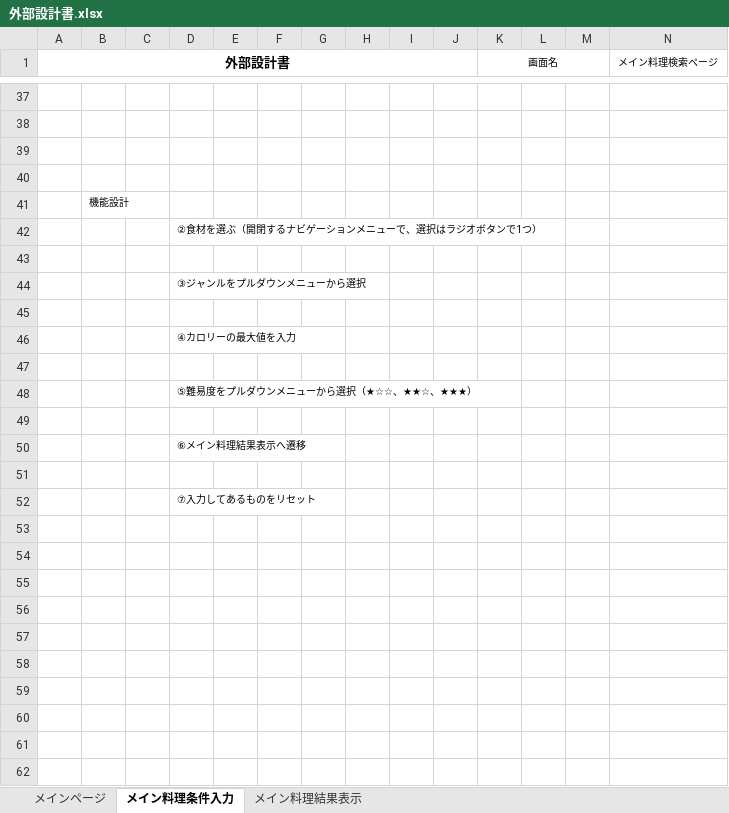
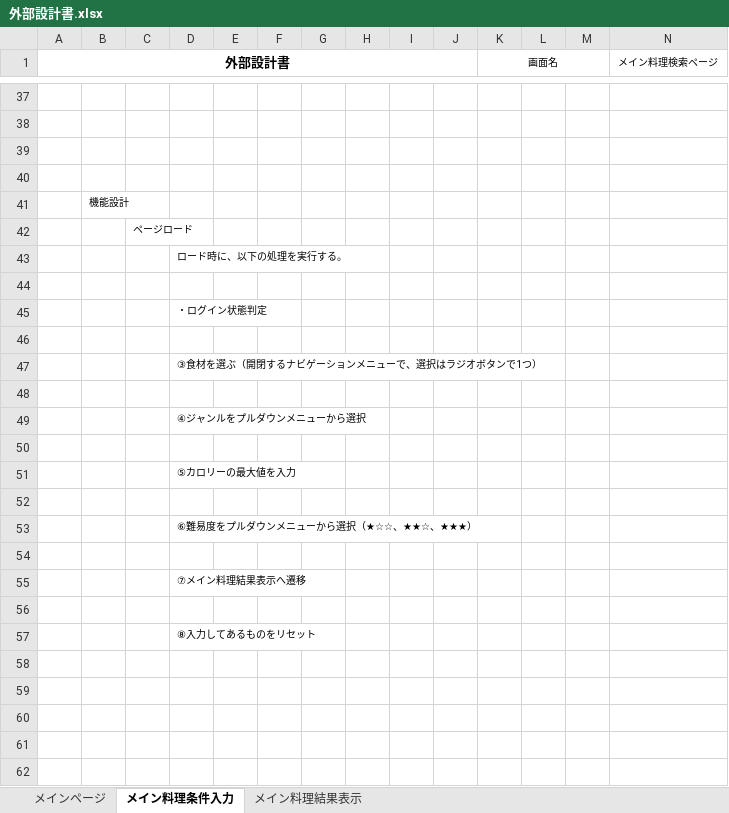
Before and after one commit to DOJO-2021/D-5, an Excel workbook: documents/外部設計書.xlsx, sheet メイン料理条件入力, drawn as a sheet; only a part is shown, gaps mark what is left out; values as stored, in another font and other column widths than the file's, no borders; removed rows and columns are numbered as before the commit, all else as after; rows hold the shown columns only; the diff covers the shown part only; the diff names each change by its address in the sheet, - before the commit and + after, or states it on an @@ line.

```diff
--- a/documents/外部設計書.xlsx (sheet メイン料理条件入力)
+++ b/documents/外部設計書.xlsx (sheet メイン料理条件入力)
+row 42:  |  | ページロード
-D43: ②食材を選ぶ（開閉するナビゲーションメニューで、選択はラジオボタンで1つ）
+D43: ロード時に、以下の処理を実行する。
-D45: ③ジャンルをプルダウンメニューから選択
+D45: ・ログイン状態判定
-D47: ④カロリーの最大値を入力
+D47: ③食材を選ぶ（開閉するナビゲーションメニューで、選択はラジオボタンで1つ）
-D49: ⑤難易度をプルダウンメニューから選択（★☆☆、★★☆、★★★）
+D49: ④ジャンルをプルダウンメニューから選択
-D51: ⑥メイン料理結果表示へ遷移
+D51: ⑤カロリーの最大値を入力
-D53: ⑦入力してあるものをリセット
+D53: ⑥難易度をプルダウンメニューから選択（★☆☆、★★☆、★★★）
+row 55:  |  |  | ⑦メイン料理結果表示へ遷移
-D57: (empty)
+D57: ⑧入力してあるものをリセット
-row 56: (empty)
-row 57: (empty)
```
Also changed, not shown: 4 added rows, 4 removed rows and 15 edited cells elsewhere in this sheet, sheet メイン料理結果表示, sheet メインページ.
